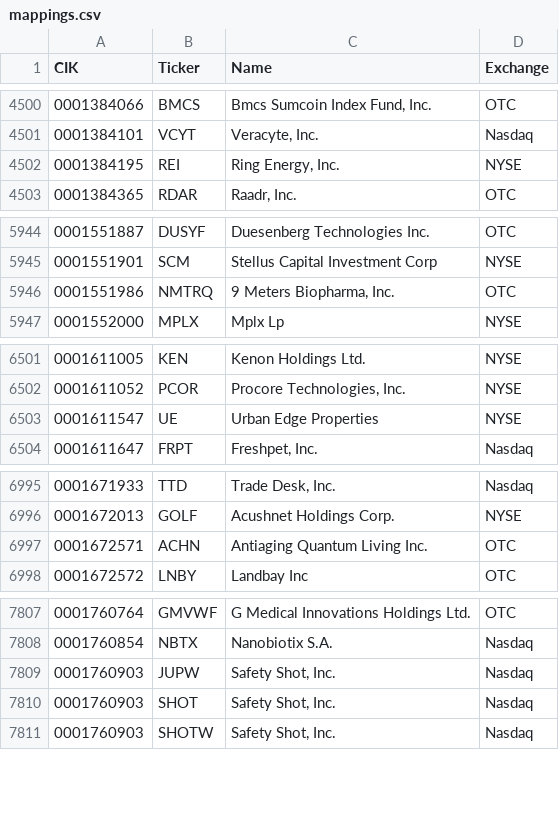
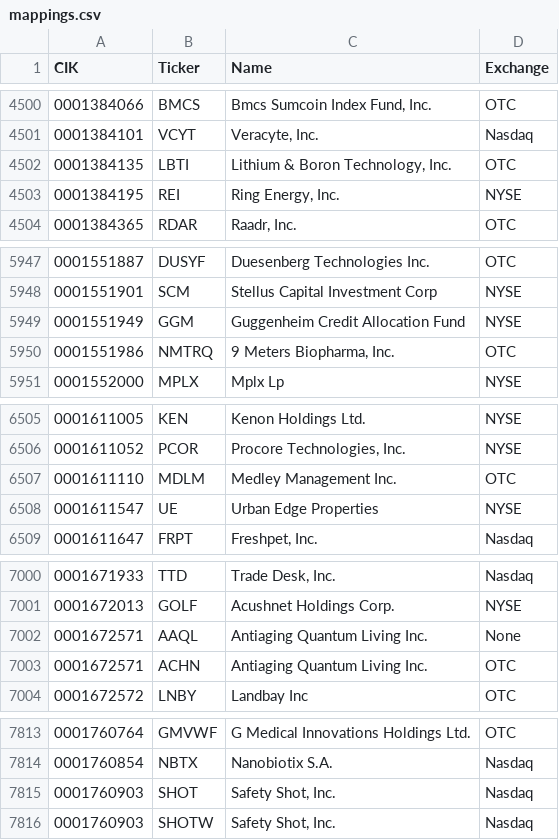
Before and after one commit to jadchaar/sec-cik-mapper, a CSV file: mappings/stocks/mappings.csv, drawn as a sheet; only a part is shown, gaps mark what is left out; the diff covers the shown part only.

```diff
--- a/mappings/stocks/mappings.csv
+++ b/mappings/stocks/mappings.csv
@@ -4501,2 +4501,3 @@ CIK,Ticker,Name,Exchange
 0001384101,VCYT,"Veracyte, Inc.",Nasdaq
+0001384135,LBTI,"Lithium & Boron Technology, Inc.",OTC
 0001384195,REI,"Ring Energy, Inc.",NYSE
@@ -5945,2 +5948,3 @@ CIK,Ticker,Name,Exchange
 0001551901,SCM,Stellus Capital Investment Corp,NYSE
+0001551949,GGM,Guggenheim Credit Allocation Fund,NYSE
 0001551986,NMTRQ,"9 Meters Biopharma, Inc.",OTC
@@ -6502,2 +6506,3 @@ CIK,Ticker,Name,Exchange
 0001611052,PCOR,"Procore Technologies, Inc.",NYSE
+0001611110,MDLM,Medley Management Inc.,OTC
 0001611547,UE,Urban Edge Properties,NYSE
@@ -6996,2 +7001,3 @@ CIK,Ticker,Name,Exchange
 0001672013,GOLF,Acushnet Holdings Corp.,NYSE
+0001672571,AAQL,Antiaging Quantum Living Inc.,None
 0001672571,ACHN,Antiaging Quantum Living Inc.,OTC
@@ -7808,3 +7814,2 @@ CIK,Ticker,Name,Exchange
 0001760854,NBTX,Nanobiotix S.A.,Nasdaq
-0001760903,JUPW,"Safety Shot, Inc.",Nasdaq
 0001760903,SHOT,"Safety Shot, Inc.",Nasdaq
```
Also changed, not shown: 8 added rows, 8 removed rows and 5 edited cells elsewhere in this file, 8 other files.
